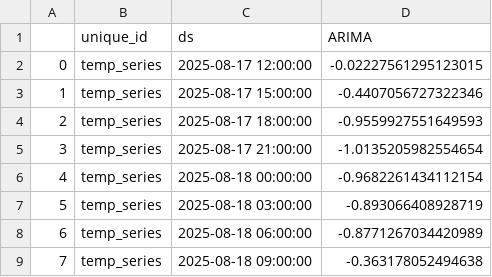
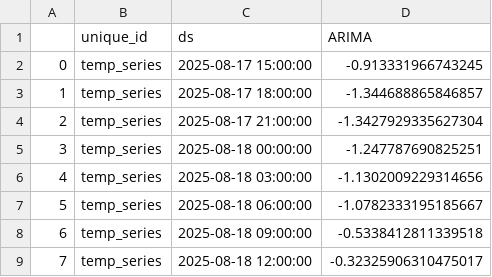
Before and after one commit to Myboo235/weather_forecast_app, a CSV file: model/sarima/sarima_forecast.csv, drawn as a sheet.

```diff
--- a/model/sarima/sarima_forecast.csv
+++ b/model/sarima/sarima_forecast.csv
@@ -1,9 +1,9 @@
 ,unique_id,ds,ARIMA
-0,temp_series,2025-08-17 12:00:00,-0.02227561295123015
-1,temp_series,2025-08-17 15:00:00,-0.4407056727322346
-2,temp_series,2025-08-17 18:00:00,-0.9559927551649593
-3,temp_series,2025-08-17 21:00:00,-1.0135205982554654
-4,temp_series,2025-08-18 00:00:00,-0.9682261434112154
-5,temp_series,2025-08-18 03:00:00,-0.893066408928719
-6,temp_series,2025-08-18 06:00:00,-0.8771267034420989
-7,temp_series,2025-08-18 09:00:00,-0.363178052494638
+0,temp_series,2025-08-17 15:00:00,-0.913331966743245
+1,temp_series,2025-08-17 18:00:00,-1.344688865846857
+2,temp_series,2025-08-17 21:00:00,-1.3427929335627304
+3,temp_series,2025-08-18 00:00:00,-1.247787690825251
+4,temp_series,2025-08-18 03:00:00,-1.1302009229314656
+5,temp_series,2025-08-18 06:00:00,-1.0782333195185667
+6,temp_series,2025-08-18 09:00:00,-0.5338412811339518
+7,temp_series,2025-08-18 12:00:00,-0.32325906310475017
```
Also changed, not shown: model/sarima/sarima_forecast_reversed.csv.
